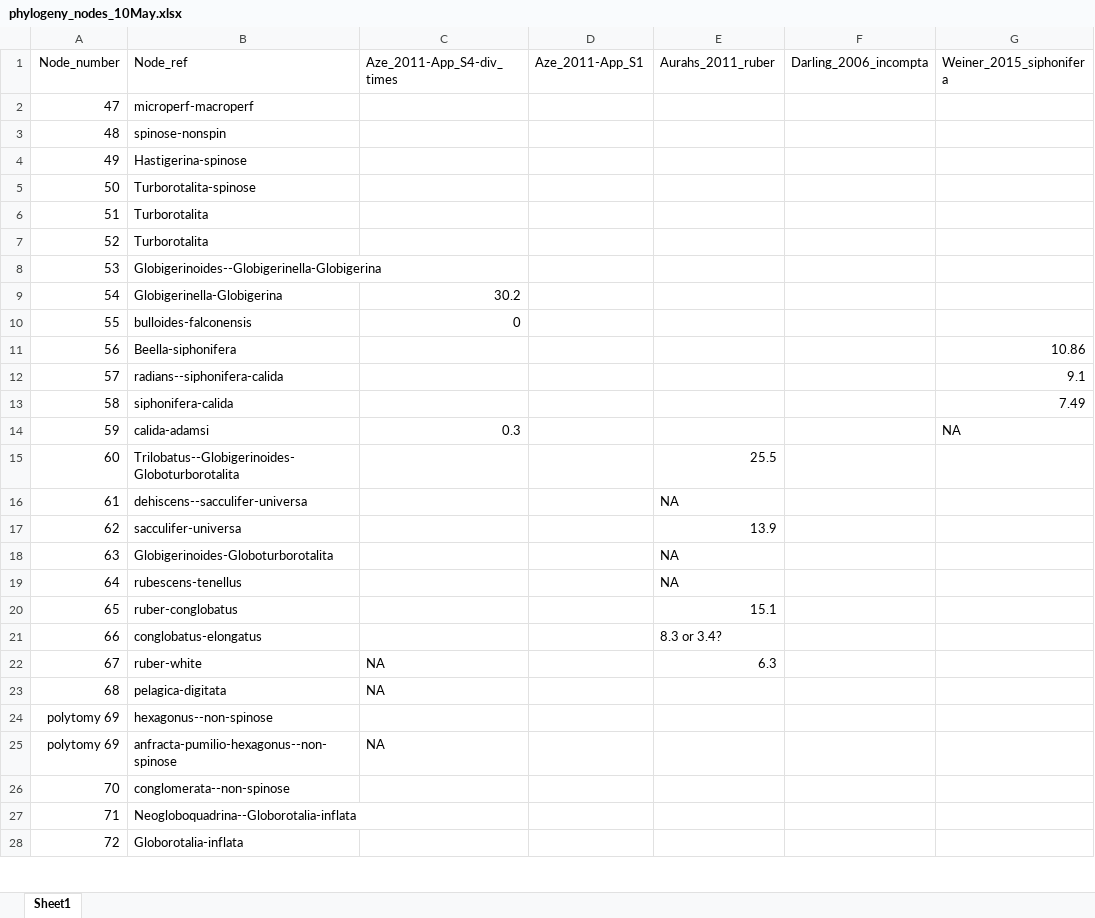
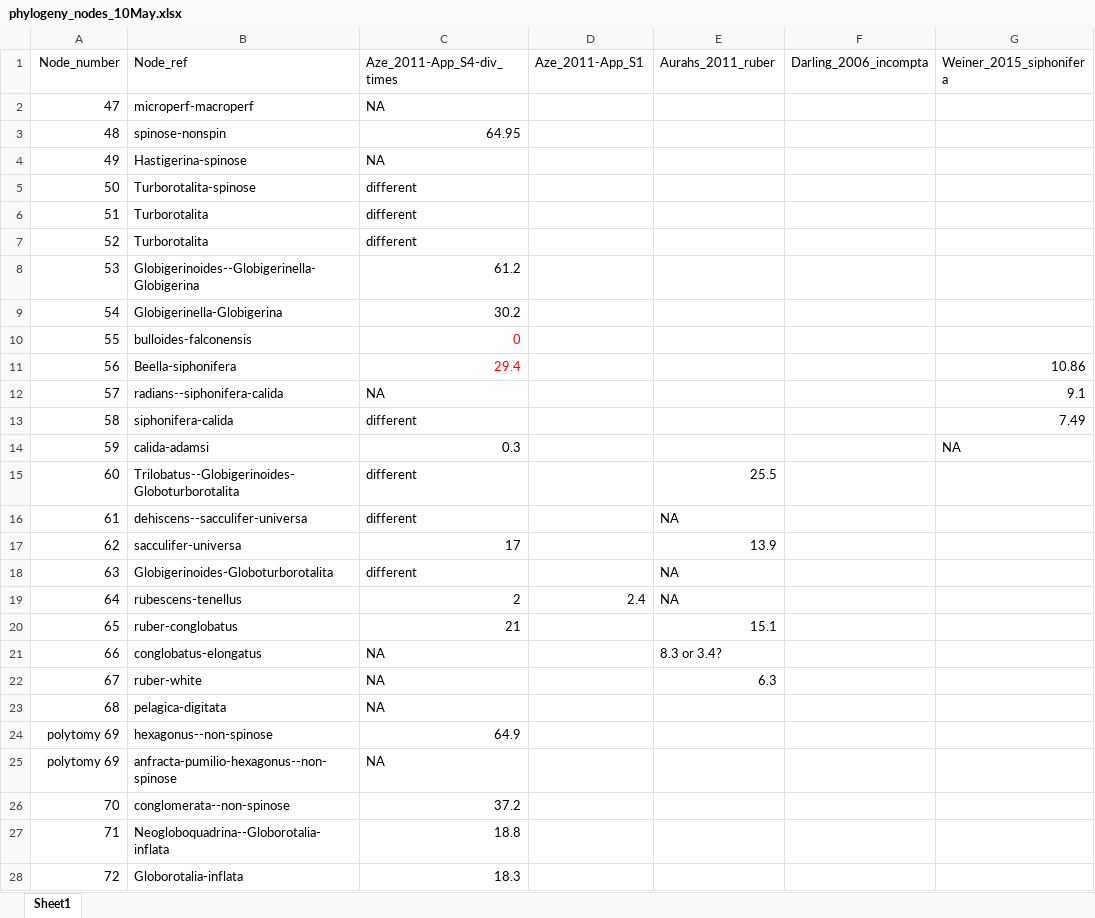
Before and after one commit to mcrillo/edm-plank-forams, an Excel workbook: data/phylogeny/phylogeny_nodes_10May.xlsx, sheet Sheet1, drawn as a sheet; only a part is shown; values as stored, in another font and other column widths than the file's, no borders; the diff covers the shown part only; the diff names each change by its address in the sheet, - before the commit and + after, or states it on an @@ line.

Commit message:
new branching times

```diff
--- a/data/phylogeny/phylogeny_nodes_10May.xlsx (sheet Sheet1)
+++ b/data/phylogeny/phylogeny_nodes_10May.xlsx (sheet Sheet1)
-C2 (Aze_2011-App_S4-div_times): (empty)
+C2 (Aze_2011-App_S4-div_times): NA
-C3 (Aze_2011-App_S4-div_times): (empty)
+C3 (Aze_2011-App_S4-div_times): 64.95
-C4 (Aze_2011-App_S4-div_times): (empty)
+C4 (Aze_2011-App_S4-div_times): NA
-C5:C7 (Aze_2011-App_S4-div_times): (empty)
+C5:C7 (Aze_2011-App_S4-div_times): different
-C8 (Aze_2011-App_S4-div_times): (empty)
+C8 (Aze_2011-App_S4-div_times): 61.2
-C10 text colour: black
+C10 text colour: #FF0000
-C11 (Aze_2011-App_S4-div_times): (empty)
+C11 (Aze_2011-App_S4-div_times): 29.4
-C12 (Aze_2011-App_S4-div_times): (empty)
+C12 (Aze_2011-App_S4-div_times): NA
-C13 (Aze_2011-App_S4-div_times): (empty)
+C13 (Aze_2011-App_S4-div_times): different
-C15:C16 (Aze_2011-App_S4-div_times): (empty)
+C15:C16 (Aze_2011-App_S4-div_times): different
-C17 (Aze_2011-App_S4-div_times): (empty)
+C17 (Aze_2011-App_S4-div_times): 17
-C18 (Aze_2011-App_S4-div_times): (empty)
+C18 (Aze_2011-App_S4-div_times): different
-C19 (Aze_2011-App_S4-div_times): (empty)
+C19 (Aze_2011-App_S4-div_times): 2
-D19 (Aze_2011-App_S1): (empty)
+D19 (Aze_2011-App_S1): 2.4
-C20 (Aze_2011-App_S4-div_times): (empty)
+C20 (Aze_2011-App_S4-div_times): 21
-C21 (Aze_2011-App_S4-div_times): (empty)
+C21 (Aze_2011-App_S4-div_times): NA
-C24 (Aze_2011-App_S4-div_times): (empty)
+C24 (Aze_2011-App_S4-div_times): 64.9
-C26 (Aze_2011-App_S4-div_times): (empty)
+C26 (Aze_2011-App_S4-div_times): 37.2
-C27 (Aze_2011-App_S4-div_times): (empty)
+C27 (Aze_2011-App_S4-div_times): 18.8
-C28 (Aze_2011-App_S4-div_times): (empty)
+C28 (Aze_2011-App_S4-div_times): 18.3
```
Also changed, not shown: 3 edited cells elsewhere in this sheet, 1 other file.
